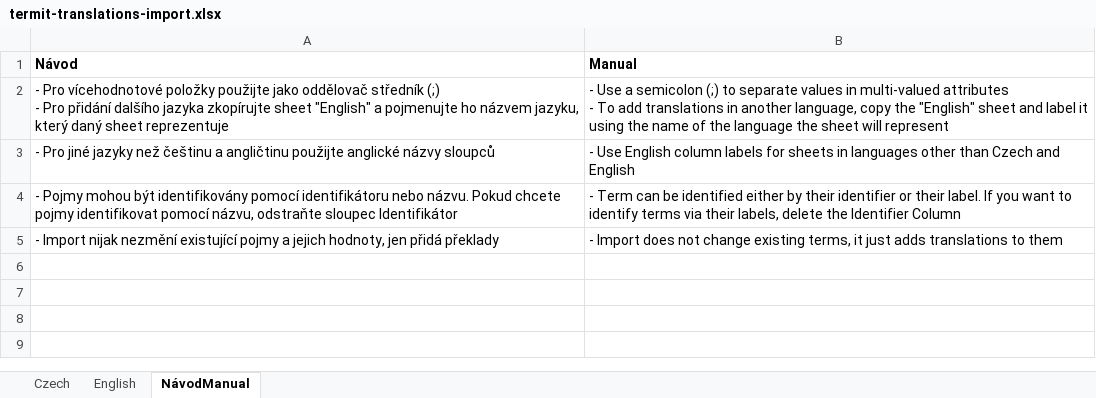
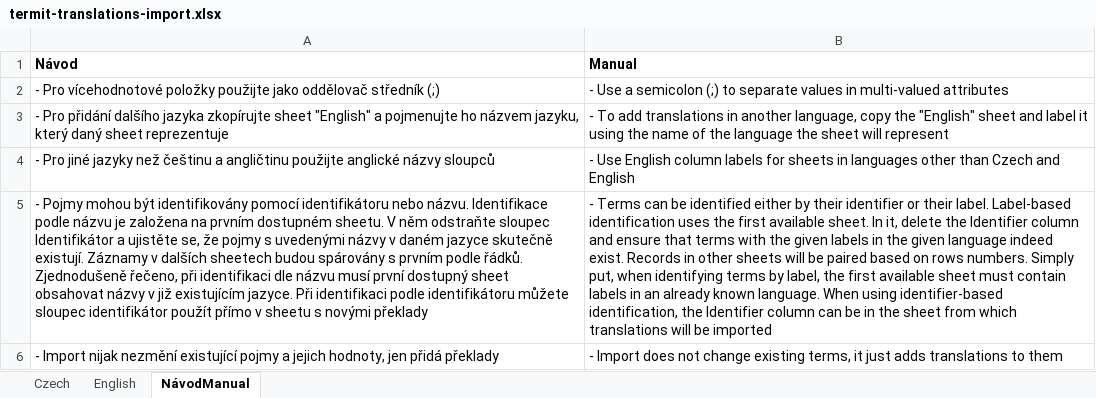
Before and after one commit to kbss-cvut/termit, an Excel workbook: src/main/resources/template/termit-translations-import.xlsx, sheet NávodManual, drawn as a sheet; values as stored, in another font and other column widths than the file's, no borders; addresses are those after the commit; ↵ is a line break in a cell; the diff names each change by its address in the sheet, - before the commit and + after, or states it on an @@ line.

Commit message:
[kbss-cvut/termit-ui#581] Improve help text in translation imports Excel template.

```diff
--- a/src/main/resources/template/termit-translations-import.xlsx (sheet NávodManual)
+++ b/src/main/resources/template/termit-translations-import.xlsx (sheet NávodManual)
-A2 (Návod): …středník (;) ↵ - Pro přidání dalšího jazyka zkopírujte sheet "English" a pojmenujte ho názvem jazyku, který daný sheet reprezentuje
+A2 (Návod): …středník (;)
-B2 (Manual): …multi-valued attributes ↵ - To add translations in another language, copy the "English" sheet and label it using the name of the language the sheet will represent
+B2 (Manual): …multi-valued attributes
+row 3: - Pro přidání dalšího jazyka zkopírujte sheet "English" a pojmenujte ho názvem jazyku, který daný sheet reprezentuje | - To add translations in another language, copy the "English" sheet and label it using the name of the language the sheet will represent
-A5 (Návod): …nebo názvu. Pokud chcete pojmy identifikovat pomocí názvu, odstraňte sloupec Identifikátor
+A5 (Návod): …nebo názvu. Identifikace podle názvu je založena na prvním dostupném sheetu. V něm odstraňte sloupec Identifikátor a ujistěte se, že pojmy s uvedenými názvy v daném jazyce skutečně existují. Záznamy v dalších sheetech budou spárovány s prvním podle řádků. Zjednodušeně řečeno, při identifikaci dle názvu musí první dostupný sheet obsahovat názvy v již existujícím jazyce. Při identifikaci podle identifikátoru můžete sloupec identifikátor použít přímo v sheetu s novými překlady
-B5 (Manual): - Term can be identified either by their identifier or their label. If you want to identify terms via their labels, delete the Identifier Column
+B5 (Manual): - Terms can be identified either by their identifier or their label. Label-based identification uses the first available sheet. In it, delete the Identifier column and ensure that terms with the given labels in the given language indeed exist. Records in other sheets will be paired based on rows numbers. Simply put, when identifying terms by label, the first available sheet must contain labels in an already known language. When using identifier-based identification, the Identifier column can be in the sheet from which translations will be imported
```
Also changed, not shown: 1 other file.
